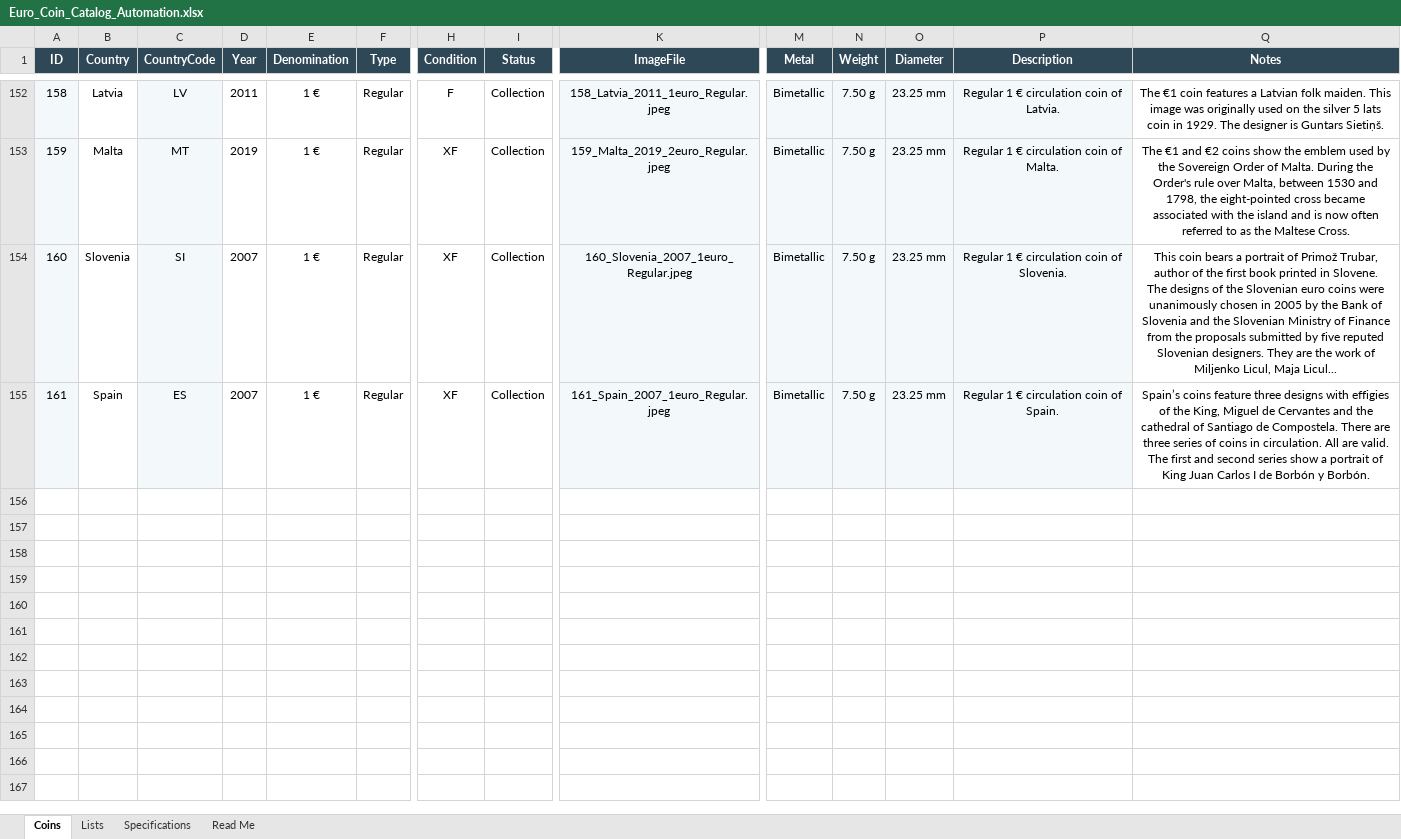
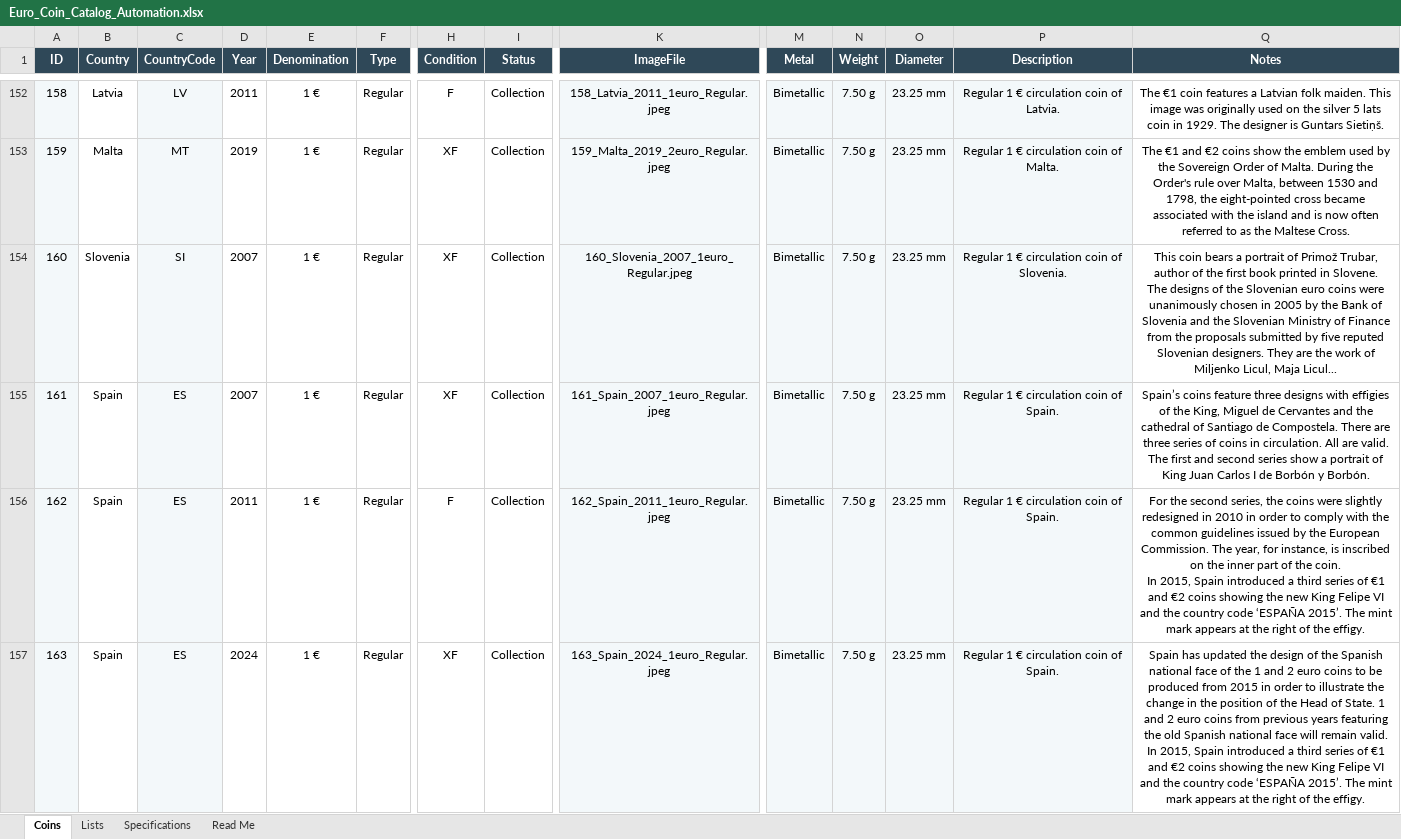
Before and after one commit to coins-mp/coins-mp.github.io, an Excel workbook: data/Euro_Coin_Catalog_Automation.xlsx, sheet Coins, drawn as a sheet; only a part is shown, gaps mark what is left out; values as stored, in another font and other column widths than the file's, no borders; conditional formats not drawn; rows hold the shown columns only; ↵ is a line break in a cell; the diff names each change by its address in the sheet, - before the commit and + after, or states it on an @@ line.

```diff
--- a/data/Euro_Coin_Catalog_Automation.xlsx (sheet Coins)
+++ b/data/Euro_Coin_Catalog_Automation.xlsx (sheet Coins)
+row 156: 162 | Spain | ES | 2011 | 1 € | Regular | F | Collection | 162_Spain_2011_1euro_Regular.jpeg | Bimetallic | 7.50 g | 23.25 mm | Regular 1 € circulation coin of Spain. | For the second series, the coins were slightly redesigned in 2010 in order to comply with the common guidelines issued by the European Commission. The year, for instance, is inscribed on the inner part of the coin. ↵ In 2015, Spain introduced a third series of €1 and €2 coins showing the new King Felipe VI and the country code ‘ESPAÑA 2015’. The mint mark appears at the right of the effigy.
+row 157: 163 | Spain | ES | 2024 | 1 € | Regular | XF | Collection | 163_Spain_2024_1euro_Regular.jpeg | Bimetallic | 7.50 g | 23.25 mm | Regular 1 € circulation coin of Spain. | Spain has updated the design of the Spanish national face of the 1 and 2 euro coins to be produced from 2015 in order to illustrate the change in the position of the Head of State. 1 and 2 euro coins from previous years featuring the old Spanish national face will remain valid. ↵ In 2015, Spain introduced a third series of €1 and €2 coins showing the new King Felipe VI and the country code ‘ESPAÑA 2015’. The mint mark appears at the right of the effigy.
```
Also changed, not shown: 1 other file.
